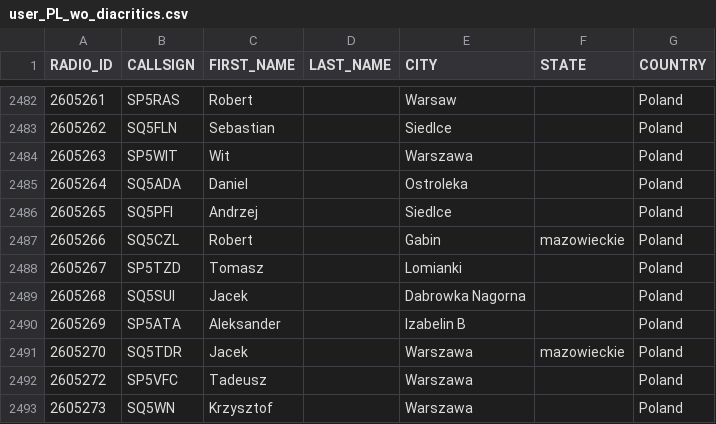
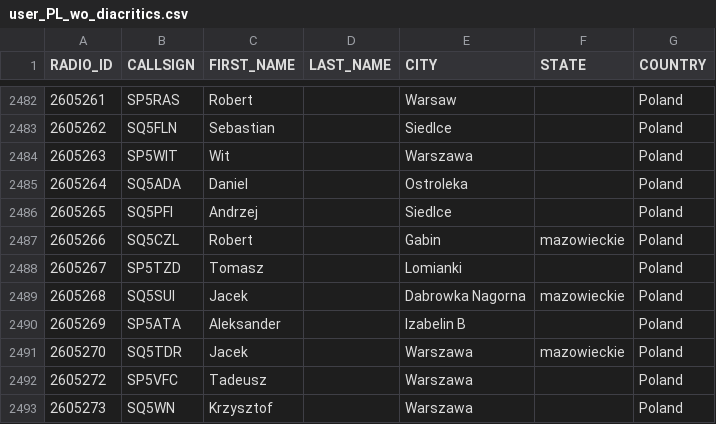
Before and after one commit to walczakkamil/dmr_users, a CSV file: user_PL_wo_diacritics.csv, drawn as a sheet; only a part is shown, gaps mark what is left out; the diff covers the shown part only.

```diff
--- a/user_PL_wo_diacritics.csv
+++ b/user_PL_wo_diacritics.csv
@@ -2488,3 +2488,3 @@ RADIO_ID,CALLSIGN,FIRST_NAME,LAST_NAME,CITY,STATE,COUNTRY
 2605267,SP5TZD,Tomasz,,Lomianki,,Poland
-2605268,SQ5SUI,Jacek,,Dabrowka Nagorna,,Poland
+2605268,SQ5SUI,Jacek,,Dabrowka Nagorna,mazowieckie,Poland
 2605269,SP5ATA,Aleksander,,Izabelin B,,Poland
```
Also changed, not shown: 11 edited cells elsewhere in this file.
